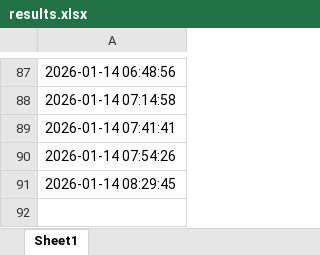
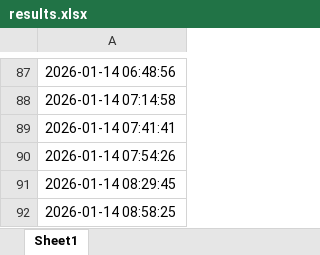
Before and after one commit to BobbyFischer1234/test3, an Excel workbook: data/results.xlsx, sheet Sheet1, drawn as a sheet; only a part is shown, gaps mark what is left out; values as stored, in another font and other column widths than the file's, no borders; the diff names each change by its address in the sheet, - before the commit and + after, or states it on an @@ line.

```diff
--- a/data/results.xlsx (sheet Sheet1)
+++ b/data/results.xlsx (sheet Sheet1)
+row 92: 2026-01-14 08:58:25
```
